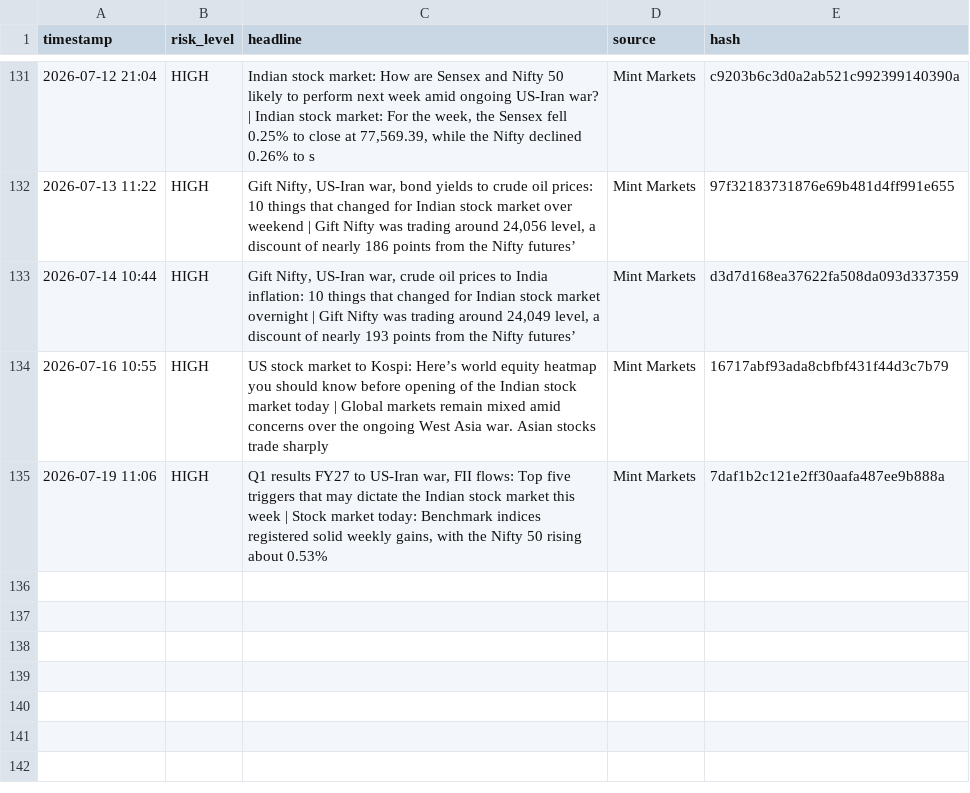
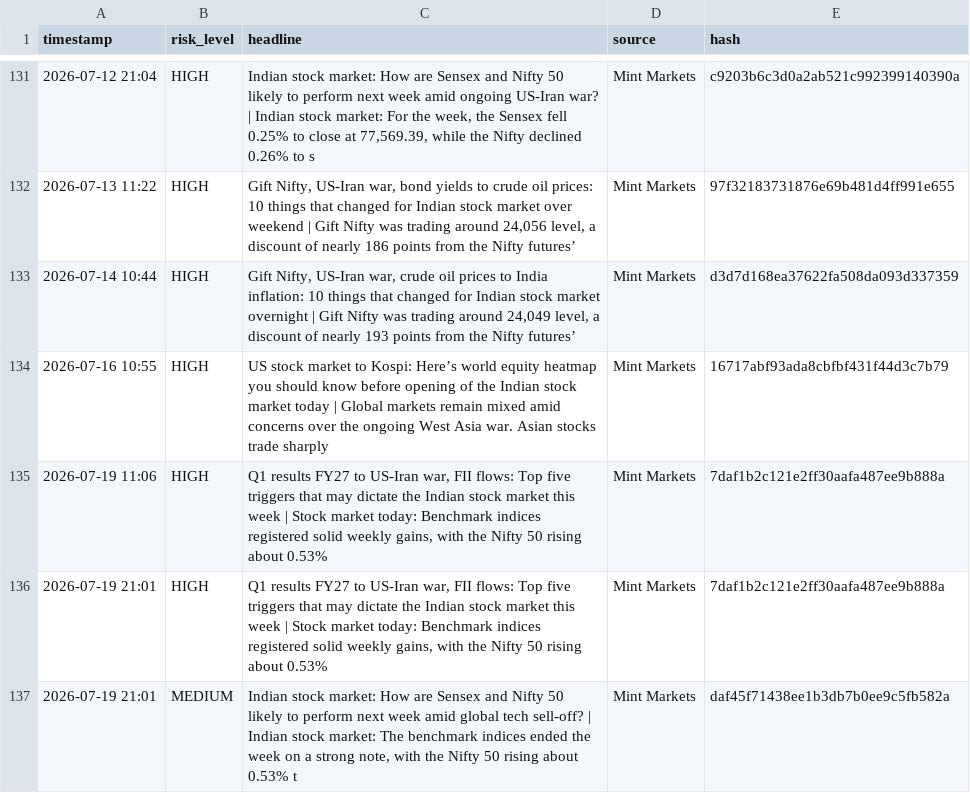
Before and after one commit to Sriram-0432/dip-alert, a CSV file: crisis_log.csv, drawn as a sheet; only a part is shown, gaps mark what is left out; the diff names each change by its address in the sheet, - before the commit and + after, or states it on an @@ line.

```diff
--- a/crisis_log.csv
+++ b/crisis_log.csv
+row 136: 2026-07-19 21:01 | HIGH | Q1 results FY27 to US-Iran war, FII flows: Top five triggers that may dictate the Indian stock market this week | Stock market today: Benchmark indices registered solid weekly gains, with the Nifty 50 rising about 0.53% | Mint Markets | 7daf1b2c121e2ff30aafa487ee9b888a
+row 137: 2026-07-19 21:01 | MEDIUM | Indian stock market: How are Sensex and Nifty 50 likely to perform next week amid global tech sell-off? | Indian stock market: The benchmark indices ended the week on a strong note, with the Nifty 50 rising about 0.53% t | Mint Markets | daf45f71438ee1b3db7b0ee9c5fb582a
```
